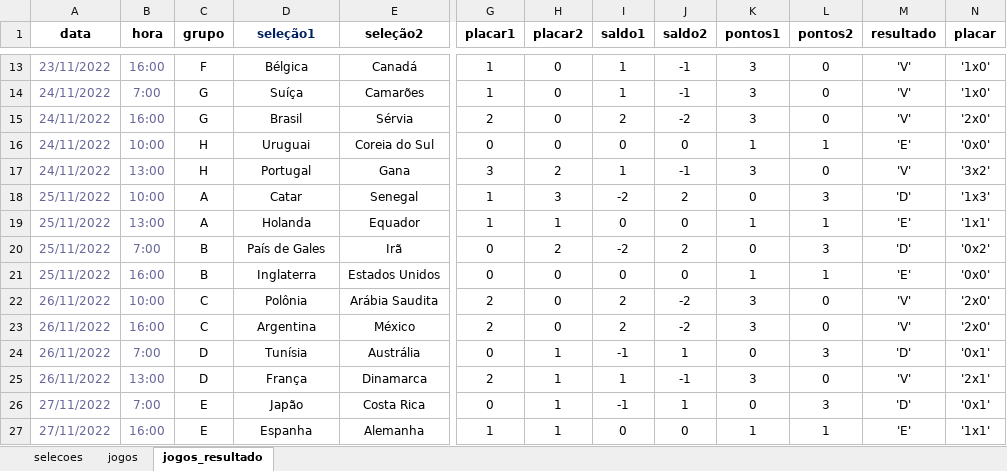
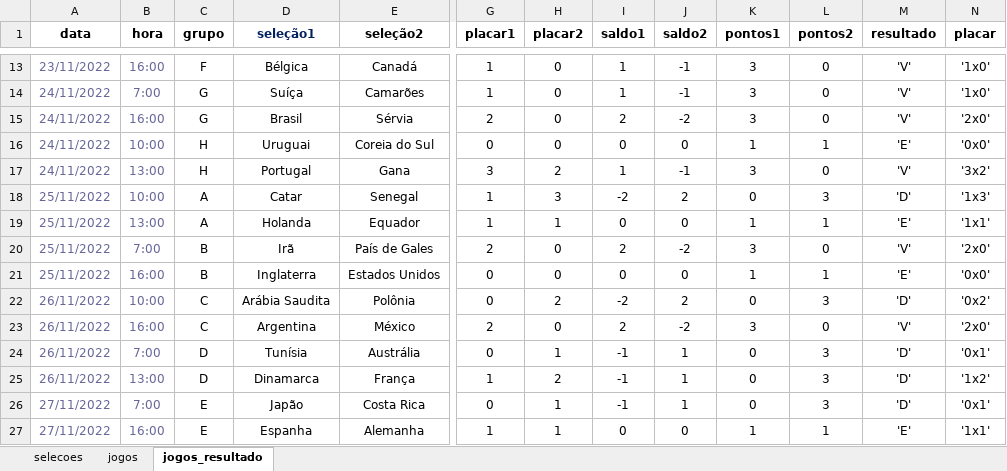
Before and after one commit to adriana-takahagui/copa-mundo-2022, an Excel workbook: dados/DadosCopaDoMundoQatar2022.xlsx, sheet jogos_resultado, drawn as a sheet; only a part is shown, gaps mark what is left out; values as stored, in another font and other column widths than the file's, no borders; the diff covers the shown part only; the diff names each change by its address in the sheet, - before the commit and + after, or states it on an @@ line.

Commit message:
Add files via upload

```diff
--- a/dados/DadosCopaDoMundoQatar2022.xlsx (sheet jogos_resultado)
+++ b/dados/DadosCopaDoMundoQatar2022.xlsx (sheet jogos_resultado)
-D20 (seleção1): País de Gales
+D20 (seleção1): Irã
-E20 (seleção2): Irã
+E20 (seleção2): País de Gales
-G20 (placar1): 0
+G20 (placar1): 2
-H20 (placar2): 2
+H20 (placar2): 0
-I20 (saldo1): -2
+I20 (saldo1): 2
-J20 (saldo2): 2
+J20 (saldo2): -2
-K20 (pontos1): 0
+K20 (pontos1): 3
-L20 (pontos2): 3
+L20 (pontos2): 0
-M20 (resultado): 'D'
+M20 (resultado): 'V'
-N20 (placar): '0x2'
+N20 (placar): '2x0'
-D22 (seleção1): Polônia
+D22 (seleção1): Arábia Saudita
-E22 (seleção2): Arábia Saudita
+E22 (seleção2): Polônia
-G22 (placar1): 2
+G22 (placar1): 0
-H22 (placar2): 0
+H22 (placar2): 2
-I22 (saldo1): 2
+I22 (saldo1): -2
-J22 (saldo2): -2
+J22 (saldo2): 2
-K22 (pontos1): 3
+K22 (pontos1): 0
-L22 (pontos2): 0
+L22 (pontos2): 3
-M22 (resultado): 'V'
+M22 (resultado): 'D'
-N22 (placar): '2x0'
+N22 (placar): '0x2'
-D25 (seleção1): França
+D25 (seleção1): Dinamarca
-E25 (seleção2): Dinamarca
+E25 (seleção2): França
-G25 (placar1): 2
+G25 (placar1): 1
-H25 (placar2): 1
+H25 (placar2): 2
-I25 (saldo1): 1
+I25 (saldo1): -1
-J25 (saldo2): -1
+J25 (saldo2): 1
-K25 (pontos1): 3
+K25 (pontos1): 0
-L25 (pontos2): 0
+L25 (pontos2): 3
-M25 (resultado): 'V'
+M25 (resultado): 'D'
-N25 (placar): '2x1'
+N25 (placar): '1x2'
```
Also changed, not shown: 46 edited cells elsewhere in this sheet, sheet jogos.
